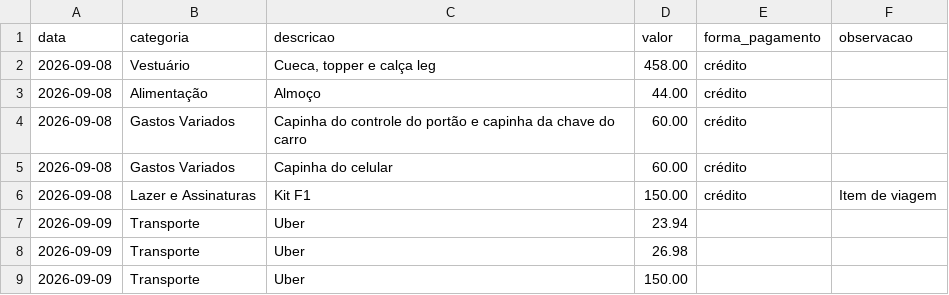
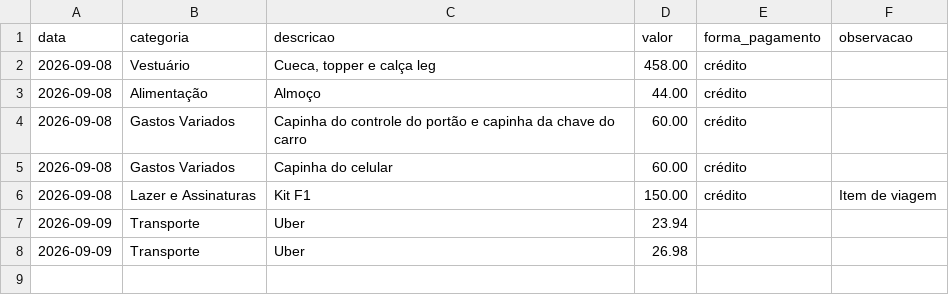
Before and after one commit to brunofelizardo2109-spec/Bruno, a CSV file: financeiro/lancamentos.csv, drawn as a sheet.

```diff
--- a/financeiro/lancamentos.csv
+++ b/financeiro/lancamentos.csv
@@ -8,2 +8 @@ data,categoria,descricao,valor,forma_pagamento,observacao
 2026-09-09,Transporte,Uber,26.98,,
-2026-09-09,Transporte,Uber,150.00,,
```
